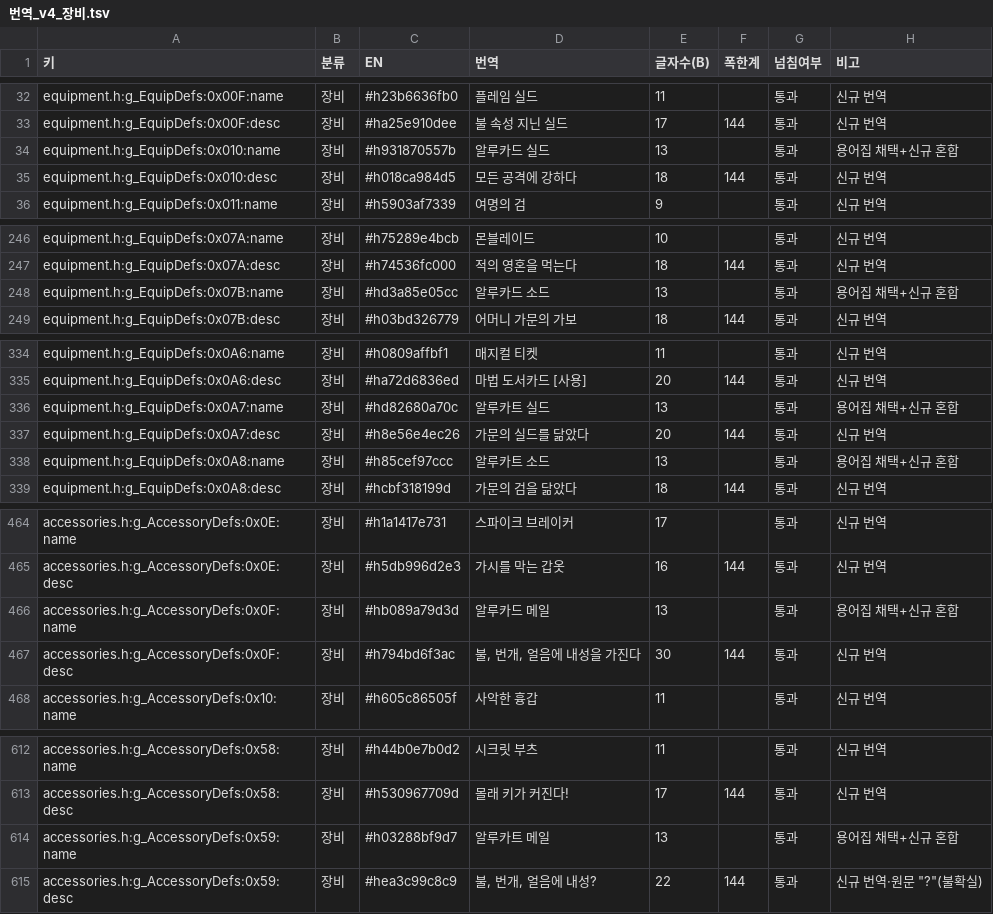
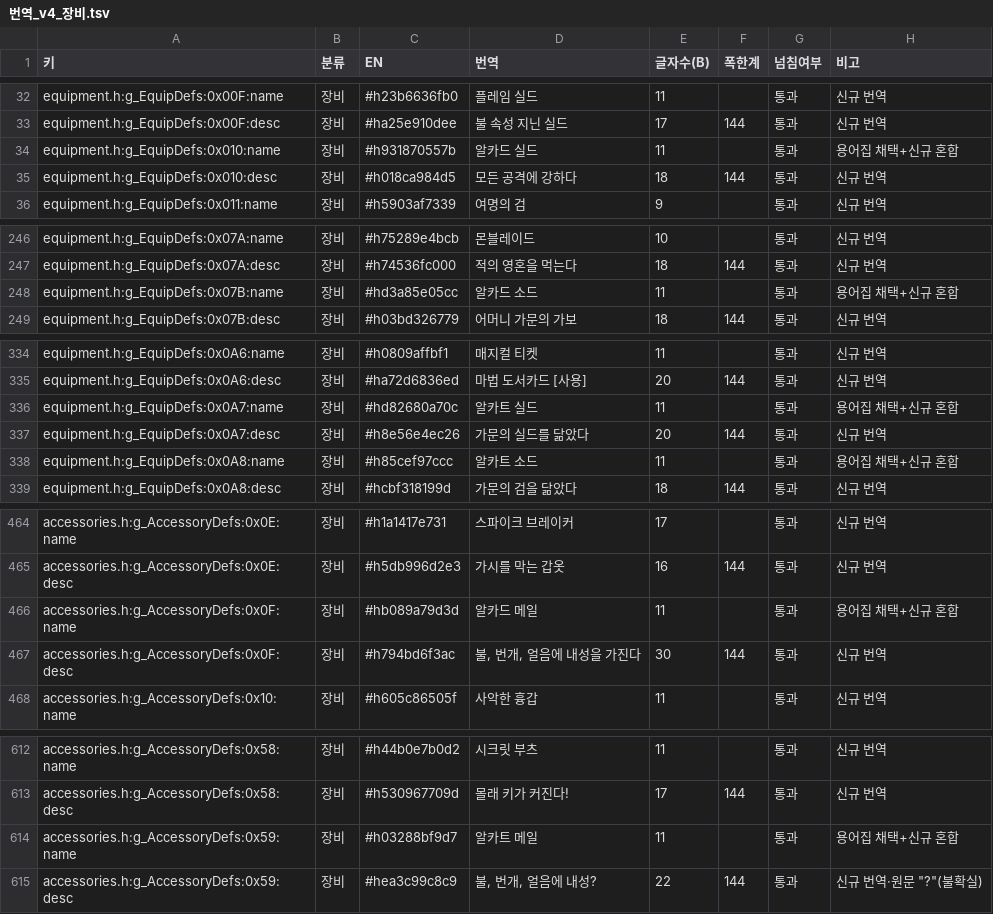
Before and after one commit to ataho99/sotn-ultimate-kr, a TSV file: ko_data/번역/번역_v4_장비.tsv, drawn as a sheet; only a part is shown, gaps mark what is left out; the diff covers the shown part only.

```diff
--- a/ko_data/번역/번역_v4_장비.tsv
+++ b/ko_data/번역/번역_v4_장비.tsv
@@ -33,3 +33,3 @@ equipment.h:g_EquipDefs:0x00F:name	장비	#h23b6636fb0	플레임 실드	11		통
 equipment.h:g_EquipDefs:0x00F:desc	장비	#ha25e910dee	불 속성 지닌 실드	17	144	통과	신규 번역
-equipment.h:g_EquipDefs:0x010:name	장비	#h931870557b	알루카드 실드	13		통과	용어집 채택+신규 혼합
+equipment.h:g_EquipDefs:0x010:name	장비	#h931870557b	알카드 실드	11		통과	용어집 채택+신규 혼합
 equipment.h:g_EquipDefs:0x010:desc	장비	#h018ca984d5	모든 공격에 강하다	18	144	통과	신규 번역
@@ -247,3 +247,3 @@ equipment.h:g_EquipDefs:0x07A:name	장비	#h75289e4bcb	몬블레이드	10		통
 equipment.h:g_EquipDefs:0x07A:desc	장비	#h74536fc000	적의 영혼을 먹는다	18	144	통과	신규 번역
-equipment.h:g_EquipDefs:0x07B:name	장비	#hd3a85e05cc	알루카드 소드	13		통과	용어집 채택+신규 혼합
+equipment.h:g_EquipDefs:0x07B:name	장비	#hd3a85e05cc	알카드 소드	11		통과	용어집 채택+신규 혼합
 equipment.h:g_EquipDefs:0x07B:desc	장비	#h03bd326779	어머니 가문의 가보	18	144	통과	신규 번역
@@ -335,5 +335,5 @@ equipment.h:g_EquipDefs:0x0A6:name	장비	#h0809affbf1	매지컬 티켓	11		통
 equipment.h:g_EquipDefs:0x0A6:desc	장비	#ha72d6836ed	마법 도서카드 [사용]	20	144	통과	신규 번역
-equipment.h:g_EquipDefs:0x0A7:name	장비	#hd82680a70c	알루카트 실드	13		통과	용어집 채택+신규 혼합
+equipment.h:g_EquipDefs:0x0A7:name	장비	#hd82680a70c	알카트 실드	11		통과	용어집 채택+신규 혼합
 equipment.h:g_EquipDefs:0x0A7:desc	장비	#h8e56e4ec26	가문의 실드를 닮았다	20	144	통과	신규 번역
-equipment.h:g_EquipDefs:0x0A8:name	장비	#h85cef97ccc	알루카트 소드	13		통과	용어집 채택+신규 혼합
+equipment.h:g_EquipDefs:0x0A8:name	장비	#h85cef97ccc	알카트 소드	11		통과	용어집 채택+신규 혼합
 equipment.h:g_EquipDefs:0x0A8:desc	장비	#hcbf318199d	가문의 검을 닮았다	18	144	통과	신규 번역
@@ -465,3 +465,3 @@ accessories.h:g_AccessoryDefs:0x0E:name	장비	#h1a1417e731	스파이크 브레
 accessories.h:g_AccessoryDefs:0x0E:desc	장비	#h5db996d2e3	가시를 막는 갑옷	16	144	통과	신규 번역
-accessories.h:g_AccessoryDefs:0x0F:name	장비	#hb089a79d3d	알루카드 메일	13		통과	용어집 채택+신규 혼합
+accessories.h:g_AccessoryDefs:0x0F:name	장비	#hb089a79d3d	알카드 메일	11		통과	용어집 채택+신규 혼합
 accessories.h:g_AccessoryDefs:0x0F:desc	장비	#h794bd6f3ac	불, 번개, 얼음에 내성을 가진다	30	144	통과	신규 번역
@@ -613,3 +613,3 @@ accessories.h:g_AccessoryDefs:0x58:name	장비	#h44b0e7b0d2	시크릿 부츠	11
 accessories.h:g_AccessoryDefs:0x58:desc	장비	#h530967709d	몰래 키가 커진다!	17	144	통과	신규 번역
-accessories.h:g_AccessoryDefs:0x59:name	장비	#h03288bf9d7	알루카트 메일	13		통과	용어집 채택+신규 혼합
+accessories.h:g_AccessoryDefs:0x59:name	장비	#h03288bf9d7	알카트 메일	11		통과	용어집 채택+신규 혼합
 accessories.h:g_AccessoryDefs:0x59:desc	장비	#hea3c99c8c9	불, 번개, 얼음에 내성?	22	144	통과	신규 번역·원문 "?"(불확실)
```
Also changed, not shown: 2 edited cells elsewhere in this file, ko_data/검수/번역_v14.tsv, ko_data/검수/번역_v14_mgalmuri12_4줄.tsv, 13 other files.
